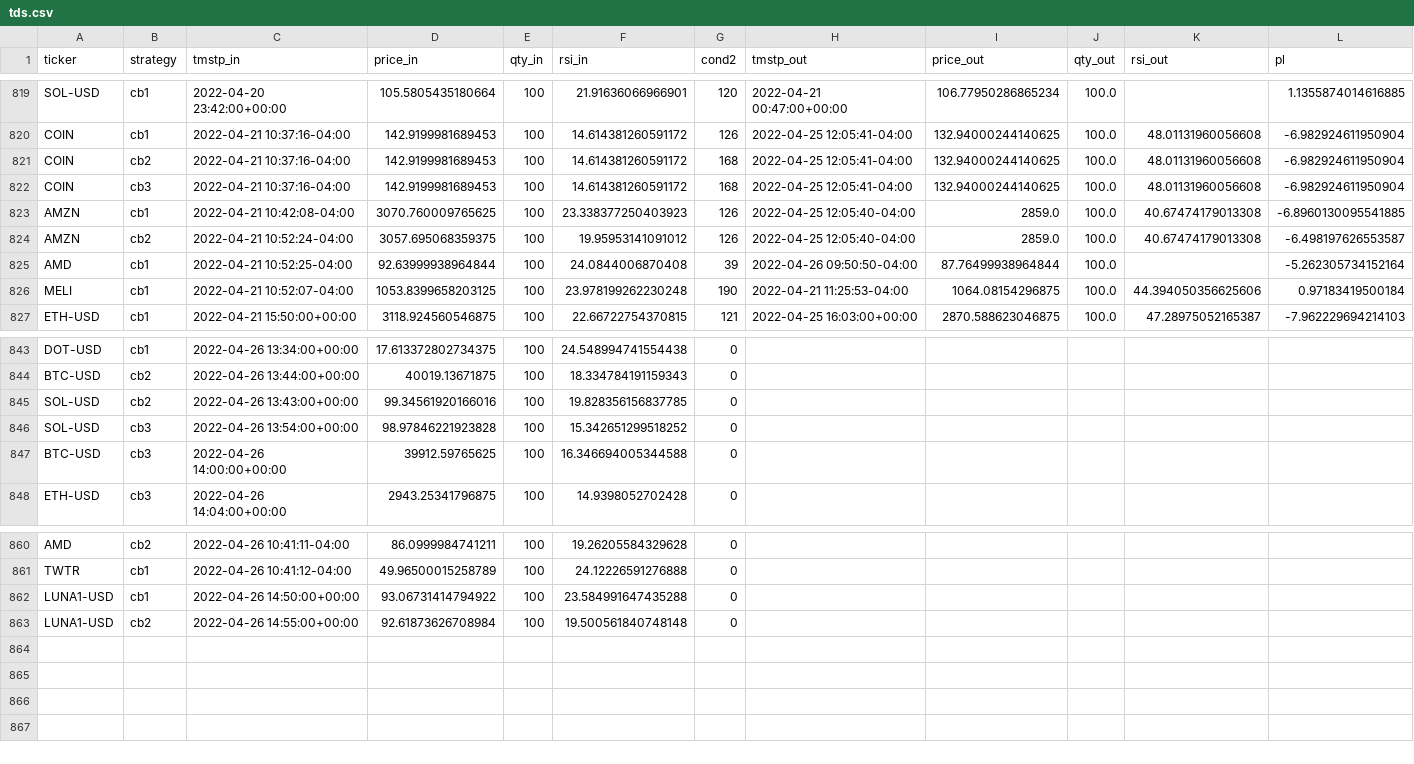
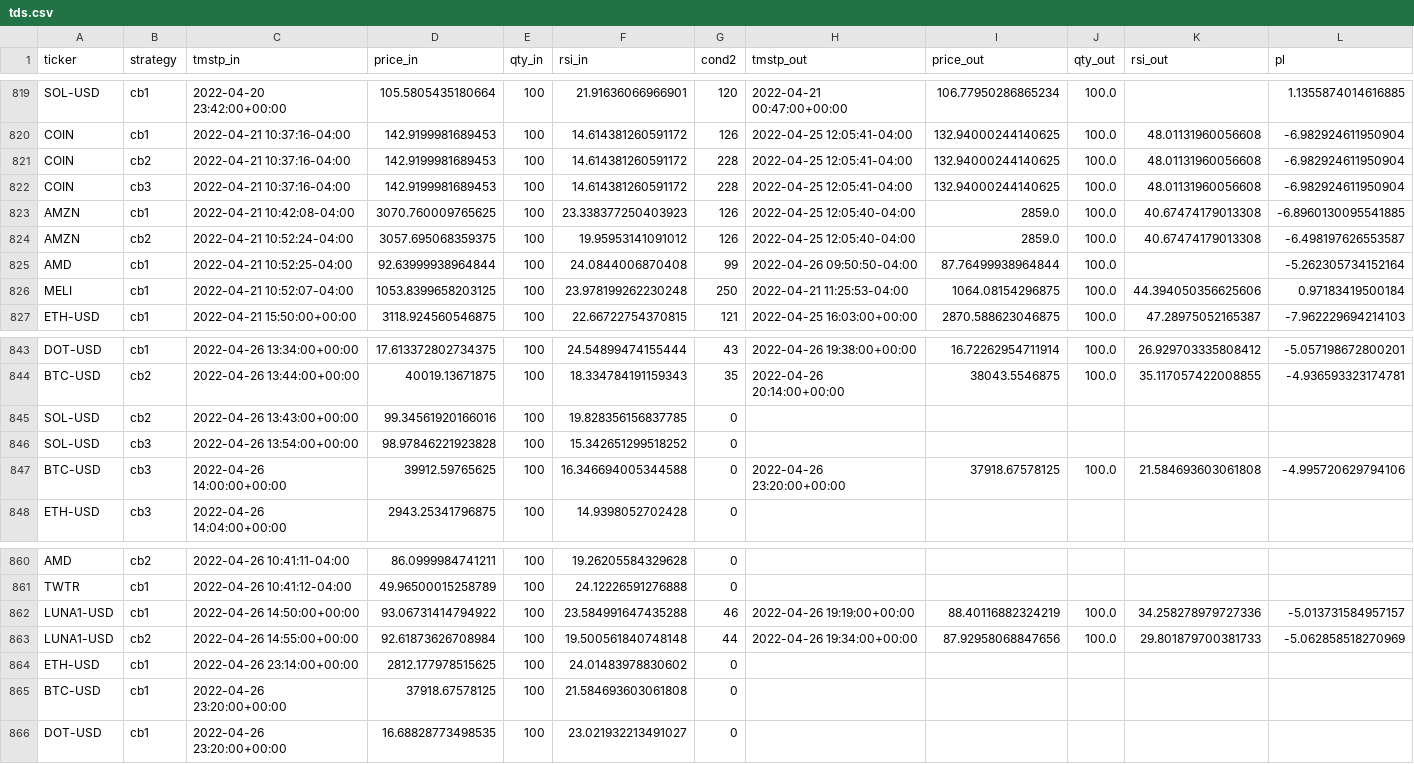
Before and after one commit to sjuanandres0/Chewbacca, a CSV file: tds.csv, drawn as a sheet; only a part is shown, gaps mark what is left out; the diff covers the shown part only; the diff names each change by its address in the sheet, - before the commit and + after, or states it on an @@ line.

```diff
--- a/tds.csv
+++ b/tds.csv
-G821:G822 (cond2): 168
+G821:G822 (cond2): 228
-G825 (cond2): 39
+G825 (cond2): 99
-G826 (cond2): 190
+G826 (cond2): 250
-F843 (rsi_in): 24.548994741554438
+F843 (rsi_in): 24.54899474155444
-G843 (cond2): 0
+G843 (cond2): 43
-H843 (tmstp_out): (empty)
+H843 (tmstp_out): 2022-04-26 19:38:00+00:00
-I843 (price_out): (empty)
+I843 (price_out): 16.72262954711914
-J843:J844 (qty_out): (empty)
+J843:J844 (qty_out): 100.0
-K843 (rsi_out): (empty)
+K843 (rsi_out): 26.929703335808412
-L843 (pl): (empty)
+L843 (pl): -5.057198672800201
-G844 (cond2): 0
+G844 (cond2): 35
-H844 (tmstp_out): (empty)
+H844 (tmstp_out): 2022-04-26 20:14:00+00:00
-I844 (price_out): (empty)
+I844 (price_out): 38043.5546875
-K844 (rsi_out): (empty)
+K844 (rsi_out): 35.117057422008855
-L844 (pl): (empty)
+L844 (pl): -4.936593323174781
-H847 (tmstp_out): (empty)
+H847 (tmstp_out): 2022-04-26 23:20:00+00:00
-I847 (price_out): (empty)
+I847 (price_out): 37918.67578125
-J847 (qty_out): (empty)
+J847 (qty_out): 100.0
-K847 (rsi_out): (empty)
+K847 (rsi_out): 21.584693603061808
-L847 (pl): (empty)
+L847 (pl): -4.995720629794106
-G862 (cond2): 0
+G862 (cond2): 46
-H862 (tmstp_out): (empty)
+H862 (tmstp_out): 2022-04-26 19:19:00+00:00
-I862 (price_out): (empty)
+I862 (price_out): 88.40116882324219
-J862:J863 (qty_out): (empty)
+J862:J863 (qty_out): 100.0
-K862 (rsi_out): (empty)
+K862 (rsi_out): 34.258278979727336
-L862 (pl): (empty)
+L862 (pl): -5.013731584957157
-G863 (cond2): 0
+G863 (cond2): 44
-H863 (tmstp_out): (empty)
+H863 (tmstp_out): 2022-04-26 19:34:00+00:00
-I863 (price_out): (empty)
+I863 (price_out): 87.92958068847656
-K863 (rsi_out): (empty)
+K863 (rsi_out): 29.801879700381733
-L863 (pl): (empty)
+L863 (pl): -5.062858518270969
+row 864: ETH-USD | cb1 | 2022-04-26 23:14:00+00:00 | 2812.177978515625 | 100 | 24.01483978830602 | 0
+row 865: BTC-USD | cb1 | 2022-04-26 23:20:00+00:00 | 37918.67578125 | 100 | 21.584693603061808 | 0
+row 866: DOT-USD | cb1 | 2022-04-26 23:20:00+00:00 | 16.68828773498535 | 100 | 23.021932213491027 | 0
```
Also changed, not shown: 48 edited cells elsewhere in this file.
